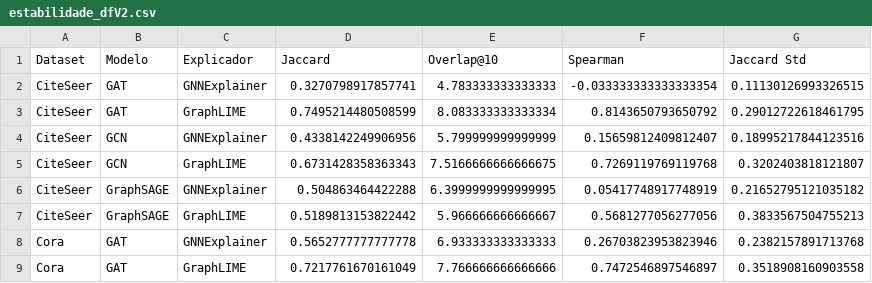
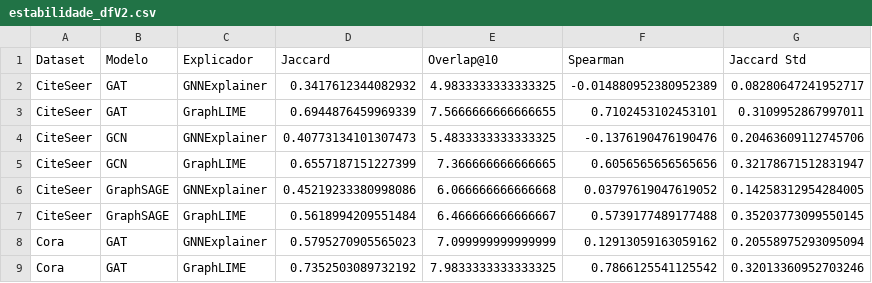
Before and after one commit to J0hnV1ct0r/Tabalho-Final-XAI, a CSV file: results/estabilidade_dfV2.csv, drawn as a sheet; only a part is shown; the diff covers the shown part only.

Commit message:
Consero da seleçaõ de nodes e reteste da estabilidade

```diff
--- a/results/estabilidade_dfV2.csv
+++ b/results/estabilidade_dfV2.csv
@@ -1,9 +1,9 @@
 Dataset,Modelo,Explicador,Jaccard,Overlap@10,Spearman,Jaccard Std
-CiteSeer,GAT,GNNExplainer,0.3270798917857741,4.783333333333333,-0.033333333333333354,0.11130126993326515
-CiteSeer,GAT,GraphLIME,0.7495214480508599,8.083333333333334,0.8143650793650792,0.29012722618461795
-CiteSeer,GCN,GNNExplainer,0.4338142249906956,5.799999999999999,0.15659812409812407,0.18995217844123516
-CiteSeer,GCN,GraphLIME,0.6731428358363343,7.5166666666666675,0.7269119769119768,0.3202403818121807
-CiteSeer,GraphSAGE,GNNExplainer,0.504863464422288,6.3999999999999995,0.05417748917748919,0.21652795121035182
-CiteSeer,GraphSAGE,GraphLIME,0.5189813153822442,5.966666666666667,0.5681277056277056,0.3833567504755213
-Cora,GAT,GNNExplainer,0.5652777777777778,6.933333333333333,0.26703823953823946,0.2382157891713768
-Cora,GAT,GraphLIME,0.7217761670161049,7.766666666666666,0.7472546897546897,0.3518908160903558
+CiteSeer,GAT,GNNExplainer,0.3417612344082932,4.9833333333333325,-0.014880952380952389,0.08280647241952717
+CiteSeer,GAT,GraphLIME,0.6944876459969339,7.5666666666666655,0.7102453102453101,0.3109952867997011
+CiteSeer,GCN,GNNExplainer,0.40773134101307473,5.4833333333333325,-0.1376190476190476,0.20463609112745706
+CiteSeer,GCN,GraphLIME,0.6557187151227399,7.366666666666665,0.6056565656565656,0.32178671512831947
+CiteSeer,GraphSAGE,GNNExplainer,0.45219233380998086,6.066666666666668,0.03797619047619052,0.14258312954284005
+CiteSeer,GraphSAGE,GraphLIME,0.5618994209551484,6.466666666666667,0.5739177489177488,0.35203773099550145
+Cora,GAT,GNNExplainer,0.5795270905565023,7.099999999999999,0.12913059163059162,0.20558975293095094
+Cora,GAT,GraphLIME,0.7352503089732192,7.9833333333333325,0.7866125541125542,0.32013360952703246
```
Also changed, not shown: 40 edited cells elsewhere in this file, 19 other files.
